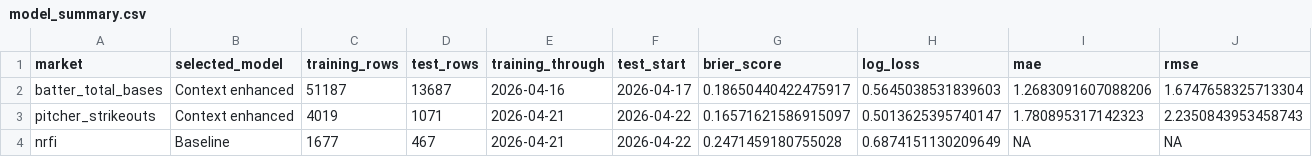
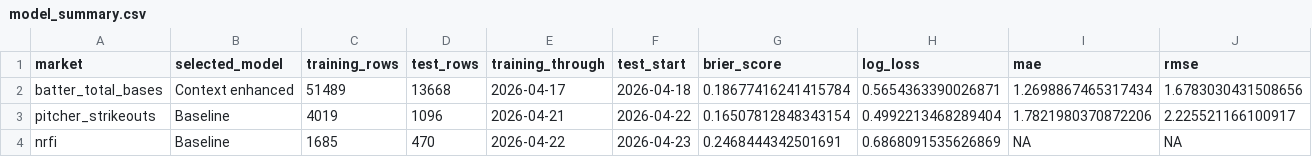
Before and after one commit to glederer04/Baseball-Props, a CSV file: site-data/model_summary.csv, drawn as a sheet; only a part is shown; the diff covers the shown part only; the diff names each change by its address in the sheet, - before the commit and + after, or states it on an @@ line.

```diff
--- a/site-data/model_summary.csv
+++ b/site-data/model_summary.csv
-C2 (training_rows): 51187
+C2 (training_rows): 51489
-D2 (test_rows): 13687
+D2 (test_rows): 13668
-E2 (training_through): 2026-04-16
+E2 (training_through): 2026-04-17
-F2 (test_start): 2026-04-17
+F2 (test_start): 2026-04-18
-G2 (brier_score): 0.18650440422475917
+G2 (brier_score): 0.18677416241415784
-H2 (log_loss): 0.5645038531839603
+H2 (log_loss): 0.5654363390026871
-I2 (mae): 1.2683091607088206
+I2 (mae): 1.2698867465317434
-J2 (rmse): 1.6747658325713304
+J2 (rmse): 1.6783030431508656
-B3 (selected_model): Context enhanced
+B3 (selected_model): Baseline
-D3 (test_rows): 1071
+D3 (test_rows): 1096
-G3 (brier_score): 0.16571621586915097
+G3 (brier_score): 0.16507812848343154
-H3 (log_loss): 0.5013625395740147
+H3 (log_loss): 0.4992213468289404
-I3 (mae): 1.780895317142323
+I3 (mae): 1.7821980370872206
-J3 (rmse): 2.2350843953458743
+J3 (rmse): 2.225521166100917
-C4 (training_rows): 1677
+C4 (training_rows): 1685
-D4 (test_rows): 467
+D4 (test_rows): 470
-E4 (training_through): 2026-04-21
+E4 (training_through): 2026-04-22
-F4 (test_start): 2026-04-22
+F4 (test_start): 2026-04-23
-G4 (brier_score): 0.2471459180755028
+G4 (brier_score): 0.2468444342501691
-H4 (log_loss): 0.6874151130209649
+H4 (log_loss): 0.6868091535626869
```
Also changed, not shown: 1 edited cell elsewhere in this file, site-data/pick_results.csv, 9 other files.
